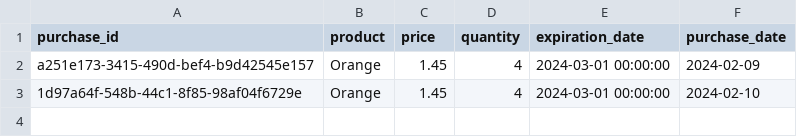
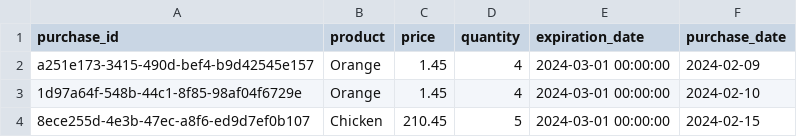
Before and after one commit to XML3/superpy, a CSV file: superpy/bought.csv, drawn as a sheet.

Commit message:
added items

```diff
--- a/superpy/bought.csv
+++ b/superpy/bought.csv
@@ -3 +3,2 @@ a251e173-3415-490d-bef4-b9d42545e157,Orange,1.45,4,2024-03-01 00:00:00,2024-02-0
 1d97a64f-548b-44c1-8f85-98af04f6729e,Orange,1.45,4,2024-03-01 00:00:00,2024-02-10
+8ece255d-4e3b-47ec-a8f6-ed9d7ef0b107,Chicken,210.45,5,2024-03-01 00:00:00,2024-02-15
```
